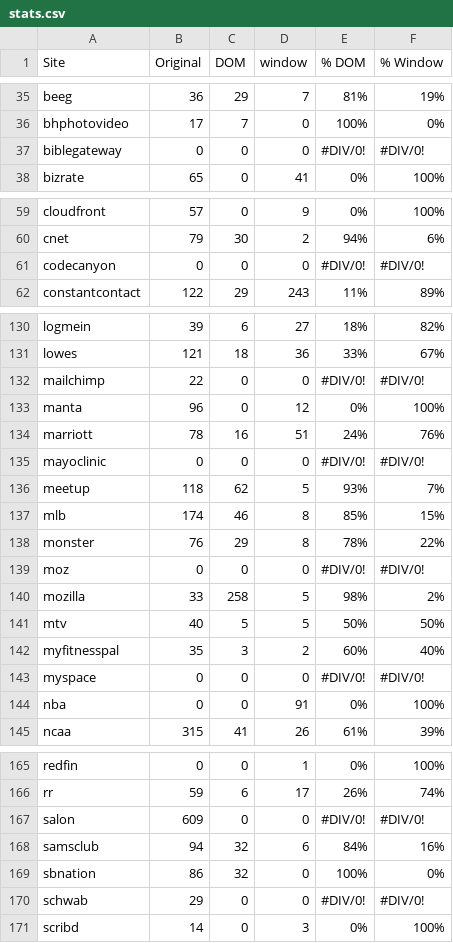
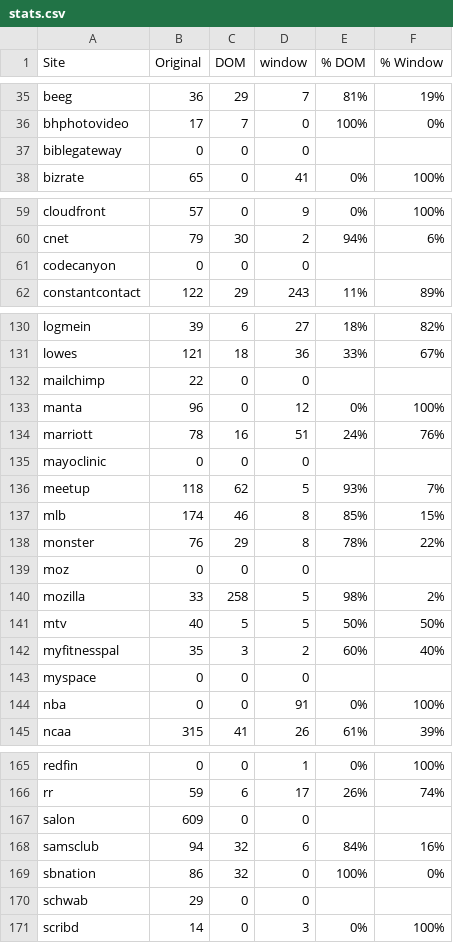
Before and after one commit to ravinet/dependency_caching, a CSV file: ameesh_logs/stats.csv, drawn as a sheet; only a part is shown, gaps mark what is left out; the diff covers the shown part only.

```diff
--- a/ameesh_logs/stats.csv
+++ b/ameesh_logs/stats.csv
@@ -36,3 +36,3 @@ beeg,36,29,7,81%,19%
 bhphotovideo,17,7,0,100%,0%
-biblegateway,0,0,0,#DIV/0!,#DIV/0!
+biblegateway,0,0,0,,
 bizrate,65,0,41,0%,100%
@@ -60,3 +60,3 @@ cloudfront,57,0,9,0%,100%
 cnet,79,30,2,94%,6%
-codecanyon,0,0,0,#DIV/0!,#DIV/0!
+codecanyon,0,0,0,,
 constantcontact,122,29,243,11%,89%
@@ -131,6 +131,6 @@ logmein,39,6,27,18%,82%
 lowes,121,18,36,33%,67%
-mailchimp,22,0,0,#DIV/0!,#DIV/0!
+mailchimp,22,0,0,,
 manta,96,0,12,0%,100%
 marriott,78,16,51,24%,76%
-mayoclinic,0,0,0,#DIV/0!,#DIV/0!
+mayoclinic,0,0,0,,
 meetup,118,62,5,93%,7%
@@ -138,3 +138,3 @@ mlb,174,46,8,85%,15%
 monster,76,29,8,78%,22%
-moz,0,0,0,#DIV/0!,#DIV/0!
+moz,0,0,0,,
 mozilla,33,258,5,98%,2%
@@ -142,3 +142,3 @@ mtv,40,5,5,50%,50%
 myfitnesspal,35,3,2,60%,40%
-myspace,0,0,0,#DIV/0!,#DIV/0!
+myspace,0,0,0,,
 nba,0,0,91,0%,100%
@@ -166,6 +166,6 @@ redfin,0,0,1,0%,100%
 rr,59,6,17,26%,74%
-salon,609,0,0,#DIV/0!,#DIV/0!
+salon,609,0,0,,
 samsclub,94,32,6,84%,16%
 sbnation,86,32,0,100%,0%
-schwab,29,0,0,#DIV/0!,#DIV/0!
+schwab,29,0,0,,
 scribd,14,0,3,0%,100%
```
Also changed, not shown: 4 added rows and 20 edited cells elsewhere in this file, 7 other files.
